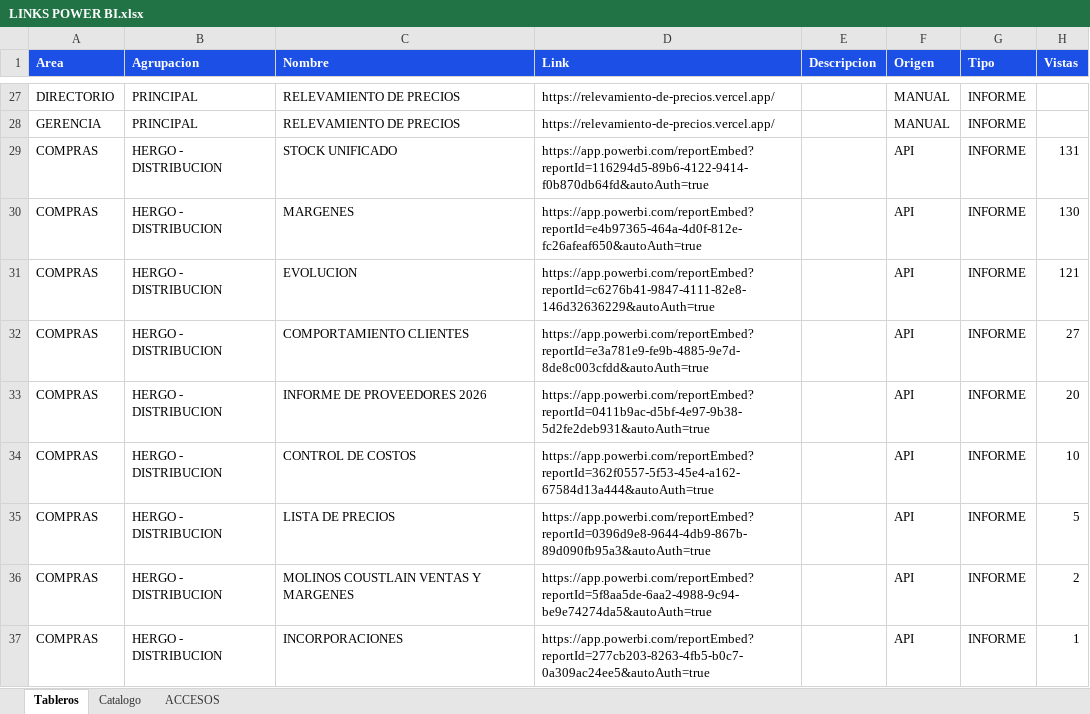
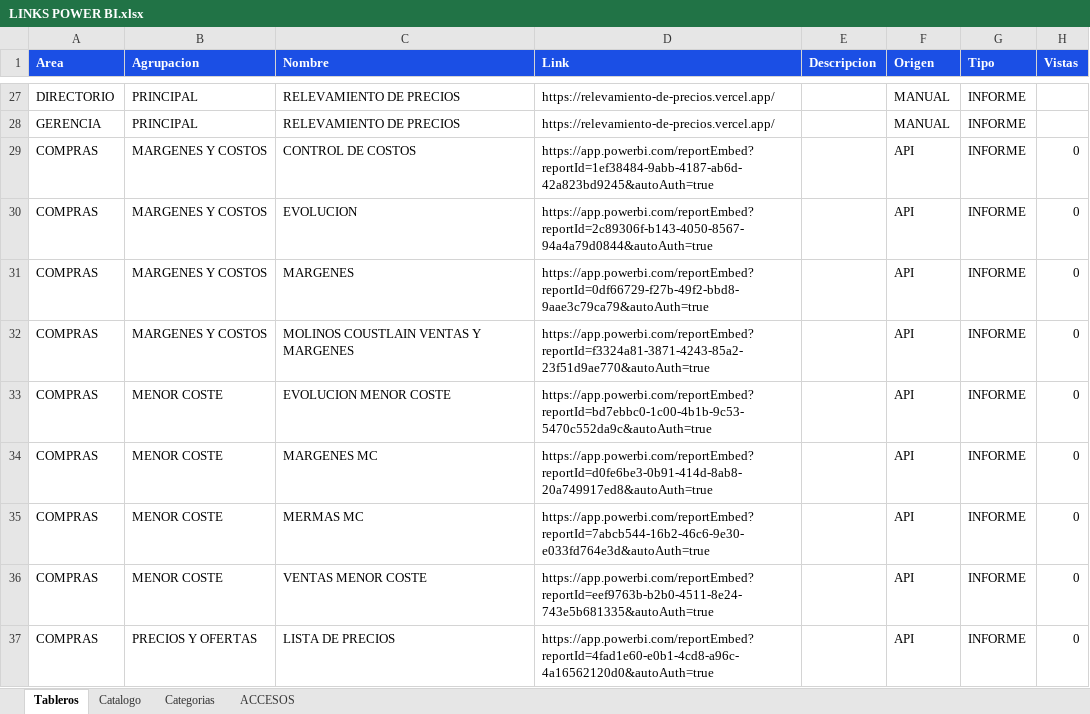
Before and after one commit to planeamientocomercialhergo-cyber/tableros-powerbi, an Excel workbook: LINKS POWER BI.xlsx, sheet Tableros, drawn as a sheet; only a part is shown, gaps mark what is left out; values as stored, in another font and other column widths than the file's, no borders; the diff covers the shown part only; the diff names each change by its address in the sheet, - before the commit and + after, or states it on an @@ line.

Commit message:
Actualizo tableros (2026-10-28 14:46) - 88 informes de Power BI y 27 links a mano

```diff
--- a/LINKS POWER BI.xlsx (sheet Tableros)
+++ b/LINKS POWER BI.xlsx (sheet Tableros)
+sheet tab: Categorias
-B29:B32 (Agrupacion): HERGO - DISTRIBUCION
+B29:B32 (Agrupacion): MARGENES Y COSTOS
-C29 (Nombre): STOCK UNIFICADO
+C29 (Nombre): CONTROL DE COSTOS
-D29 (Link): https://app.powerbi.com/reportEmbed?reportId=116294d5-89b6-4122-9414-f0b870db64fd&autoAuth=true
+D29 (Link): https://app.powerbi.com/reportEmbed?reportId=1ef38484-9abb-4187-ab6d-42a823bd9245&autoAuth=true
-H29 (Vistas): 131
+H29 (Vistas): 0
-C30 (Nombre): MARGENES
+C30 (Nombre): EVOLUCION
-D30 (Link): https://app.powerbi.com/reportEmbed?reportId=e4b97365-464a-4d0f-812e-fc26afeaf650&autoAuth=true
+D30 (Link): https://app.powerbi.com/reportEmbed?reportId=2c89306f-b143-4050-8567-94a4a79d0844&autoAuth=true
-H30 (Vistas): 130
+H30 (Vistas): 0
-C31 (Nombre): EVOLUCION
+C31 (Nombre): MARGENES
-D31 (Link): https://app.powerbi.com/reportEmbed?reportId=c6276b41-9847-4111-82e8-146d32636229&autoAuth=true
+D31 (Link): https://app.powerbi.com/reportEmbed?reportId=0df66729-f27b-49f2-bbd8-9aae3c79ca79&autoAuth=true
-H31 (Vistas): 121
+H31 (Vistas): 0
-C32 (Nombre): COMPORTAMIENTO CLIENTES
+C32 (Nombre): MOLINOS COUSTLAIN VENTAS Y MARGENES
-D32 (Link): https://app.powerbi.com/reportEmbed?reportId=e3a781e9-fe9b-4885-9e7d-8de8c003cfdd&autoAuth=true
+D32 (Link): https://app.powerbi.com/reportEmbed?reportId=f3324a81-3871-4243-85a2-23f51d9ae770&autoAuth=true
-H32 (Vistas): 27
+H32 (Vistas): 0
-B33:B36 (Agrupacion): HERGO - DISTRIBUCION
+B33:B36 (Agrupacion): MENOR COSTE
-C33 (Nombre): INFORME DE PROVEEDORES 2026
+C33 (Nombre): EVOLUCION MENOR COSTE
-D33 (Link): https://app.powerbi.com/reportEmbed?reportId=0411b9ac-d5bf-4e97-9b38-5d2fe2deb931&autoAuth=true
+D33 (Link): https://app.powerbi.com/reportEmbed?reportId=bd7ebbc0-1c00-4b1b-9c53-5470c552da9c&autoAuth=true
-H33 (Vistas): 20
+H33 (Vistas): 0
-C34 (Nombre): CONTROL DE COSTOS
+C34 (Nombre): MARGENES MC
-D34 (Link): https://app.powerbi.com/reportEmbed?reportId=362f0557-5f53-45e4-a162-67584d13a444&autoAuth=true
+D34 (Link): https://app.powerbi.com/reportEmbed?reportId=d0fe6be3-0b91-414d-8ab8-20a749917ed8&autoAuth=true
-H34 (Vistas): 10
+H34 (Vistas): 0
-C35 (Nombre): LISTA DE PRECIOS
+C35 (Nombre): MERMAS MC
-D35 (Link): https://app.powerbi.com/reportEmbed?reportId=0396d9e8-9644-4db9-867b-89d090fb95a3&autoAuth=true
+D35 (Link): https://app.powerbi.com/reportEmbed?reportId=7abcb544-16b2-46c6-9e30-e033fd764e3d&autoAuth=true
-H35 (Vistas): 5
+H35 (Vistas): 0
-C36 (Nombre): MOLINOS COUSTLAIN VENTAS Y MARGENES
+C36 (Nombre): VENTAS MENOR COSTE
-D36 (Link): https://app.powerbi.com/reportEmbed?reportId=5f8aa5de-6aa2-4988-9c94-be9e74274da5&autoAuth=true
+D36 (Link): https://app.powerbi.com/reportEmbed?reportId=eef9763b-b2b0-4511-8e24-743e5b681335&autoAuth=true
-H36 (Vistas): 2
+H36 (Vistas): 0
-B37 (Agrupacion): HERGO - DISTRIBUCION
+B37 (Agrupacion): PRECIOS Y OFERTAS
-C37 (Nombre): INCORPORACIONES
+C37 (Nombre): LISTA DE PRECIOS
-D37 (Link): https://app.powerbi.com/reportEmbed?reportId=277cb203-8263-4fb5-b0c7-0a309ac24ee5&autoAuth=true
+D37 (Link): https://app.powerbi.com/reportEmbed?reportId=4fad1e60-e0b1-4cd8-a96c-4a16562120d0&autoAuth=true
-H37 (Vistas): 1
+H37 (Vistas): 0
```
Also changed, not shown: 3 added rows, 2 removed rows and 263 edited cells elsewhere in this sheet, sheet Catalogo, sheet ACCESOS, 2 other files.
